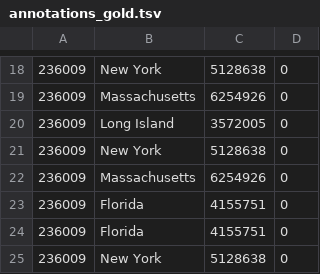
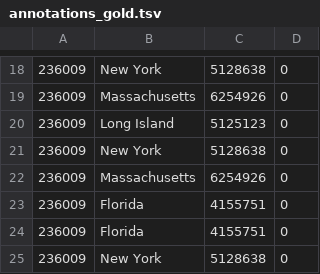
Before and after one commit to SimonvanLoon/Scriptie_SvL_2324, a TSV file: annotations_gold.tsv, drawn as a sheet; only a part is shown, gaps mark what is left out.

Commit message:
Update annotations_gold.tsv

```diff
--- a/annotations_gold.tsv
+++ b/annotations_gold.tsv
@@ -19,3 +19,3 @@
 236009	Massachusetts	6254926	0
-236009	Long Island	3572005	0
+236009	Long Island	5125123	0
 236009	New York	5128638	0
```
